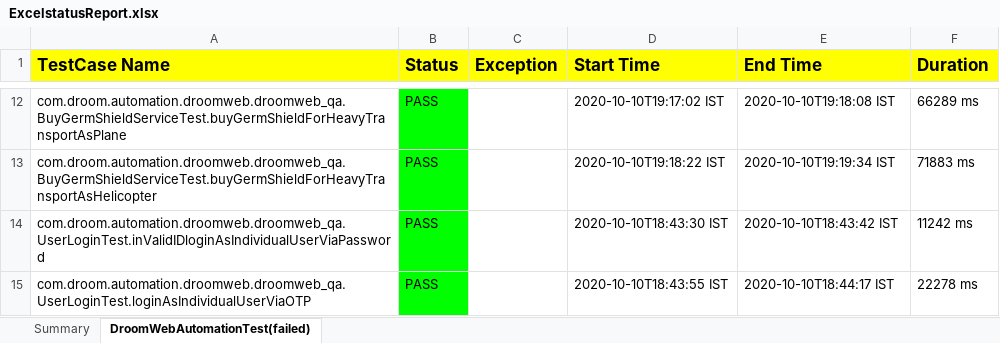
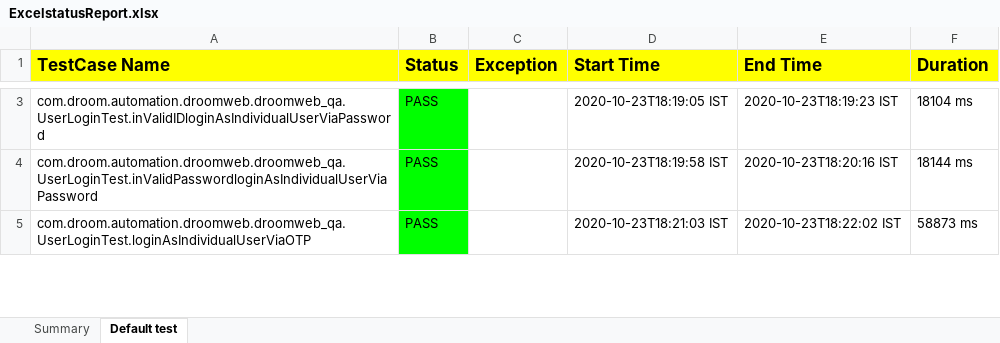
Before and after one commit to 275305/Ducat-BatchApril2022, an Excel workbook: ExcelstatusReport.xlsx, sheet Default test, drawn as a sheet; only a part is shown, gaps mark what is left out; values as stored, in another font and other column widths than the file's, no borders; removed rows and columns are numbered as before the commit, all else as after; the diff covers the shown part only; the diff names each change by its address in the sheet, - before the commit and + after, or states it on an @@ line.

```diff
--- a/ExcelstatusReport.xlsx (sheet Default test)
+++ b/ExcelstatusReport.xlsx (sheet Default test)
-sheet tab: DroomWebAutomationTest(failed)
+sheet tab: Default test
-row 12: com.droom.automation.droomweb.droomweb_qa.BuyGermShieldServiceTest.buyGermShieldForHeavyTransportAsPlane | PASS |  | 2020-10-10T19:17:02 IST | 2020-10-10T19:18:08 IST | 66289 ms
-row 13: com.droom.automation.droomweb.droomweb_qa.BuyGermShieldServiceTest.buyGermShieldForHeavyTransportAsHelicopter | PASS |  | 2020-10-10T19:18:22 IST | 2020-10-10T19:19:34 IST | 71883 ms
-D3 (Start Time): 2020-10-10T18:43:30 IST
+D3 (Start Time): 2020-10-23T18:19:05 IST
-E3 (End Time): 2020-10-10T18:43:42 IST
+E3 (End Time): 2020-10-23T18:19:23 IST
-F3 (Duration): 11242 ms
+F3 (Duration): 18104 ms
+row 4: com.droom.automation.droomweb.droomweb_qa.UserLoginTest.inValidPasswordloginAsIndividualUserViaPassword | PASS |  | 2020-10-23T18:19:58 IST | 2020-10-23T18:20:16 IST | 18144 ms
-D5 (Start Time): 2020-10-10T18:43:55 IST
+D5 (Start Time): 2020-10-23T18:21:03 IST
-E5 (End Time): 2020-10-10T18:44:17 IST
+E5 (End Time): 2020-10-23T18:22:02 IST
-F5 (Duration): 22278 ms
+F5 (Duration): 58873 ms
```
Also changed, not shown: 2 added rows, 25 removed rows and 24 edited cells elsewhere in this sheet, sheet Summary, charts or pictures, 33 other files.
